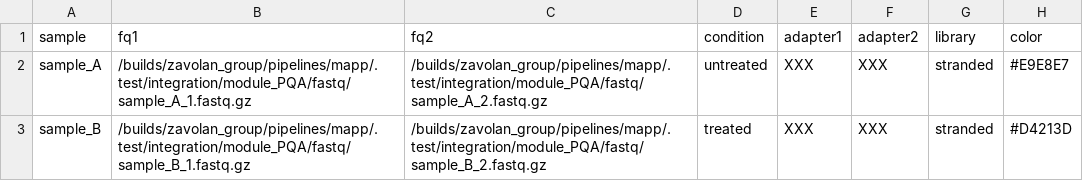
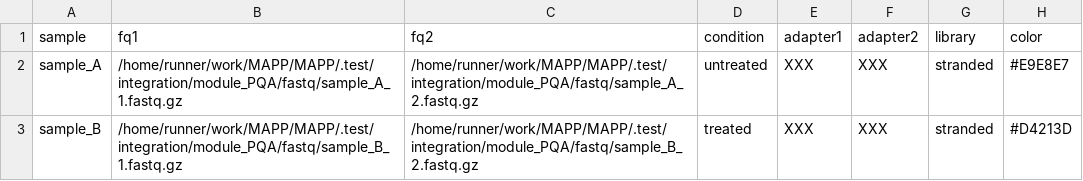
Before and after one commit to gruber-sciencelab/MAPP, a TSV file: .test/integration/module_PQA/design_table.tsv, drawn as a sheet.

```diff
--- a/.test/integration/module_PQA/design_table.tsv
+++ b/.test/integration/module_PQA/design_table.tsv
@@ -1,3 +1,3 @@
 sample	fq1	fq2	condition	adapter1	adapter2	library	color
-sample_A	/builds/zavolan_group/pipelines/mapp/.test/integration/module_PQA/fastq/sample_A_1.fastq.gz	/builds/zavolan_group/pipelines/mapp/.test/integration/module_PQA/fastq/sample_A_2.fastq.gz	untreated	XXX	XXX	stranded	#E9E8E7
-sample_B	/builds/zavolan_group/pipelines/mapp/.test/integration/module_PQA/fastq/sample_B_1.fastq.gz	/builds/zavolan_group/pipelines/mapp/.test/integration/module_PQA/fastq/sample_B_2.fastq.gz	treated	XXX	XXX	stranded	#D4213D
+sample_A	/home/runner/work/MAPP/MAPP/.test/integration/module_PQA/fastq/sample_A_1.fastq.gz	/home/runner/work/MAPP/MAPP/.test/integration/module_PQA/fastq/sample_A_2.fastq.gz	untreated	XXX	XXX	stranded	#E9E8E7
+sample_B	/home/runner/work/MAPP/MAPP/.test/integration/module_PQA/fastq/sample_B_1.fastq.gz	/home/runner/work/MAPP/MAPP/.test/integration/module_PQA/fastq/sample_B_2.fastq.gz	treated	XXX	XXX	stranded	#D4213D
```
Also changed, not shown: 3 other files.
